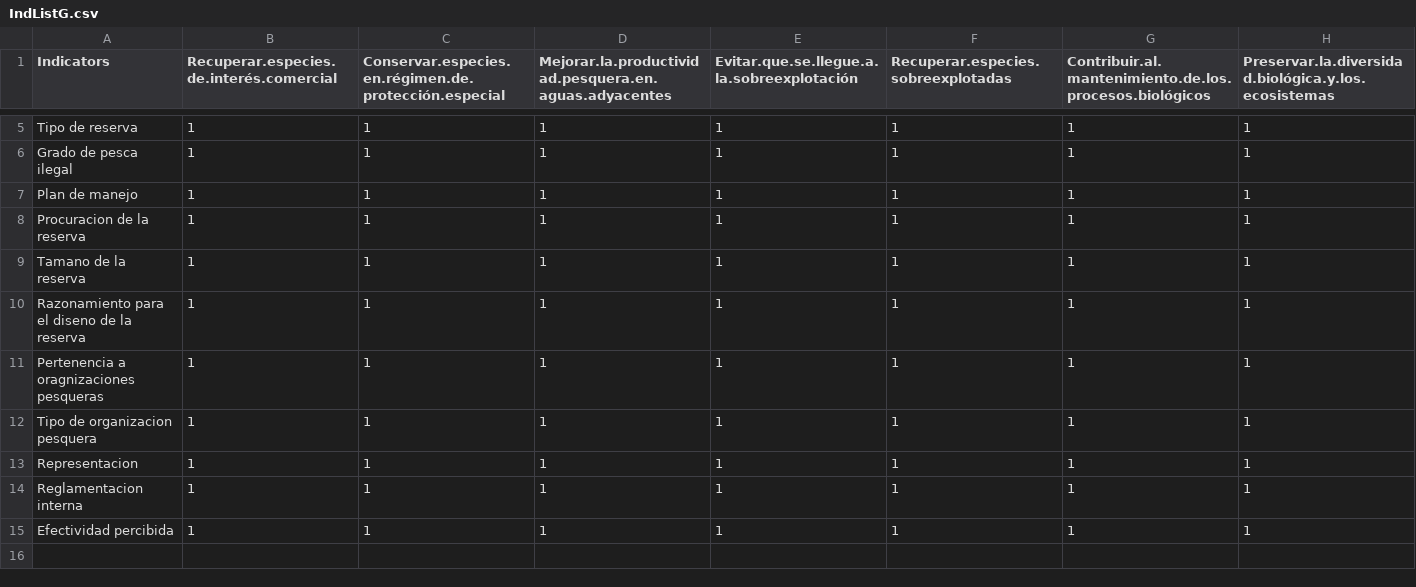
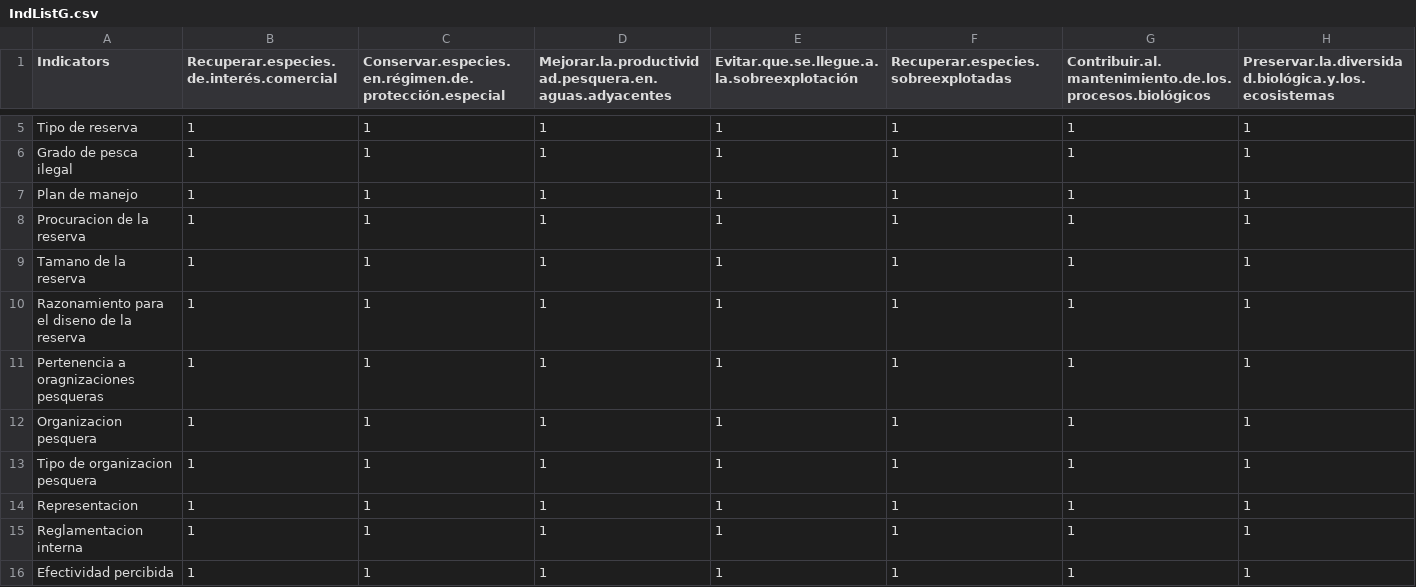
Before and after one commit to turfeffect/MPAtools, a CSV file: data/IndListG.csv, drawn as a sheet; only a part is shown, gaps mark what is left out; the diff names each change by its address in the sheet, - before the commit and + after, or states it on an @@ line.

Commit message:
Added "organizacion pesquera" to list of indicators

```diff
--- a/data/IndListG.csv
+++ b/data/IndListG.csv
+row 12: Organizacion pesquera | 1 | 1 | 1 | 1 | 1 | 1 | 1
```
Also changed, not shown: 1 other file.
